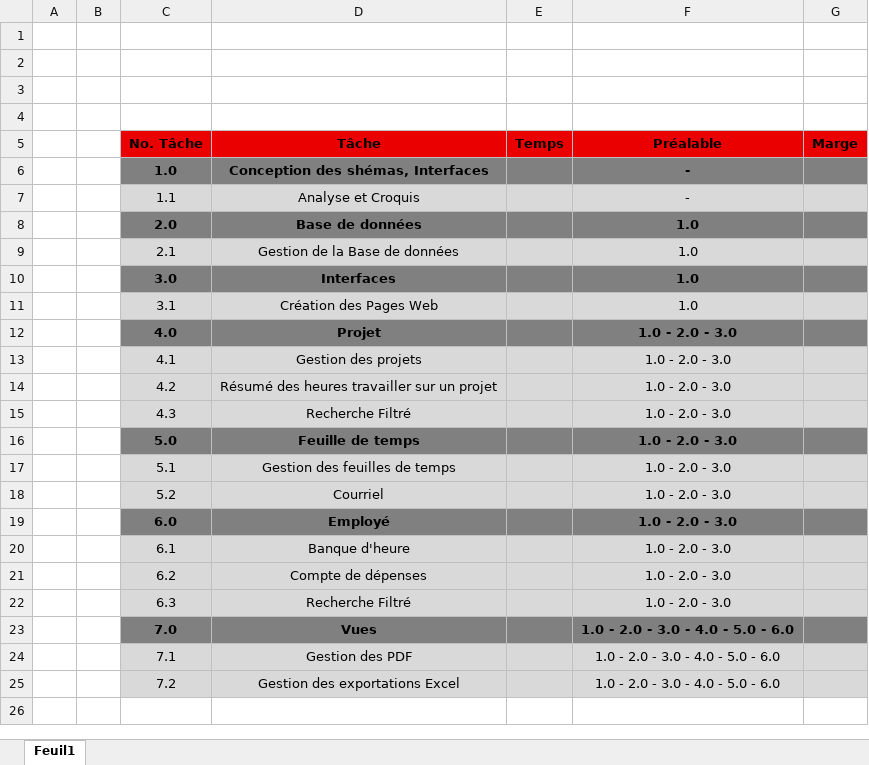
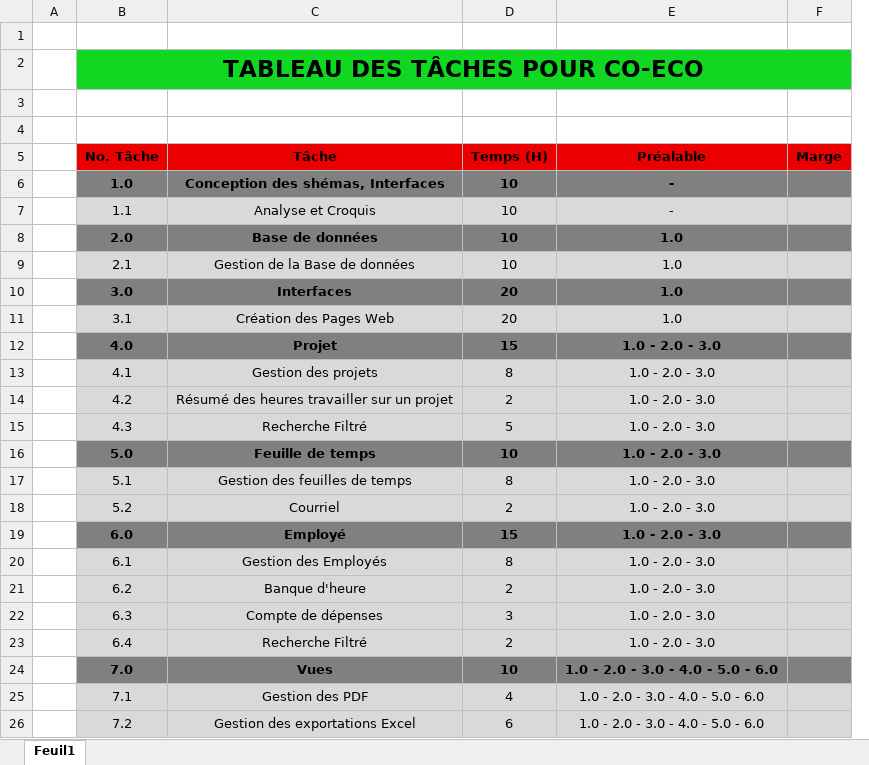
Before and after one commit to BeWilliam/DeGuiWii, an Excel workbook: Tableau_Des_Taches.xlsx, sheet Feuil1, drawn as a sheet; values as stored, in another font and other column widths than the file's, no borders; removed rows and columns are numbered as before the commit, all else as after; the diff names each change by its address in the sheet, - before the commit and + after, or states it on an @@ line.

Commit message:
tableau des taches, manque les marge

```diff
--- a/Tableau_Des_Taches.xlsx (sheet Feuil1)
+++ b/Tableau_Des_Taches.xlsx (sheet Feuil1)
-column B, empty
-column E (Temps), empty
+column D (Temps (H)), rows 6-22: 10 | 10 | 10 | 10 | 20 | 20 | 15 | 8 | 2 | 5 | 10 | 8 | 2 | 15 | 8 | 2 | 3; rows 24-26: 10 | 4 | 6
-B2 (No. Tâche): (empty)
+B2 (No. Tâche): TABLEAU DES TÂCHES POUR CO-ECO
-B2:C2 fill: none
+B2:C2 fill: #0FD722
+B2:F2 merged
-E2:F2 fill: none
+E2:F2 fill: #0FD722
-C20 (Tâche): Banque d'heure
+C20 (Tâche): Gestion des Employés
-C21 (Tâche): Compte de dépenses
+C21 (Tâche): Banque d'heure
-C22 (Tâche): Recherche Filtré
+C22 (Tâche): Compte de dépenses
+row 23:  | 6.4 | Recherche Filtré | 2 | 1.0 - 2.0 - 3.0
```
